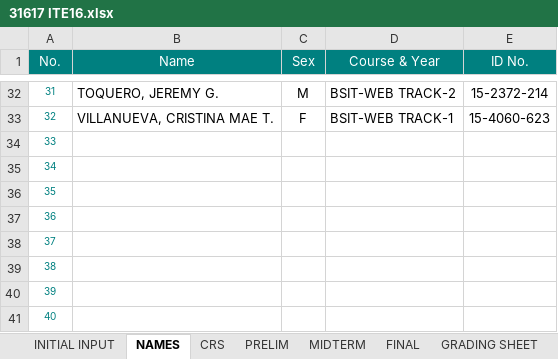
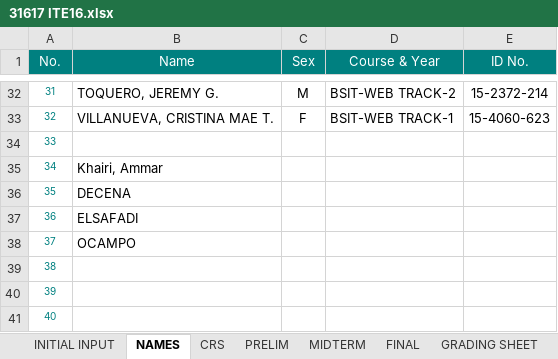
Before and after one commit to primusr/GITFiles, an Excel workbook: 31617 ITE16.xlsx, sheet NAMES, drawn as a sheet; only a part is shown, gaps mark what is left out; values as stored, in another font and other column widths than the file's, no borders; the diff names each change by its address in the sheet, - before the commit and + after, or states it on an @@ line.

```diff
--- a/31617 ITE16.xlsx (sheet NAMES)
+++ b/31617 ITE16.xlsx (sheet NAMES)
-B35 (Name): (empty)
+B35 (Name): Khairi, Ammar
-B36 (Name): (empty)
+B36 (Name): DECENA
-B37 (Name): (empty)
+B37 (Name): ELSAFADI
-B38 (Name): (empty)
+B38 (Name): OCAMPO
```
Also changed, not shown: sheet PRELIM, sheet CRS, sheet GRADING SHEET, sheet FINAL, sheet MIDTERM, 31617 IT12.xlsx, 31617 ITE15.xlsx, 35 other files.
